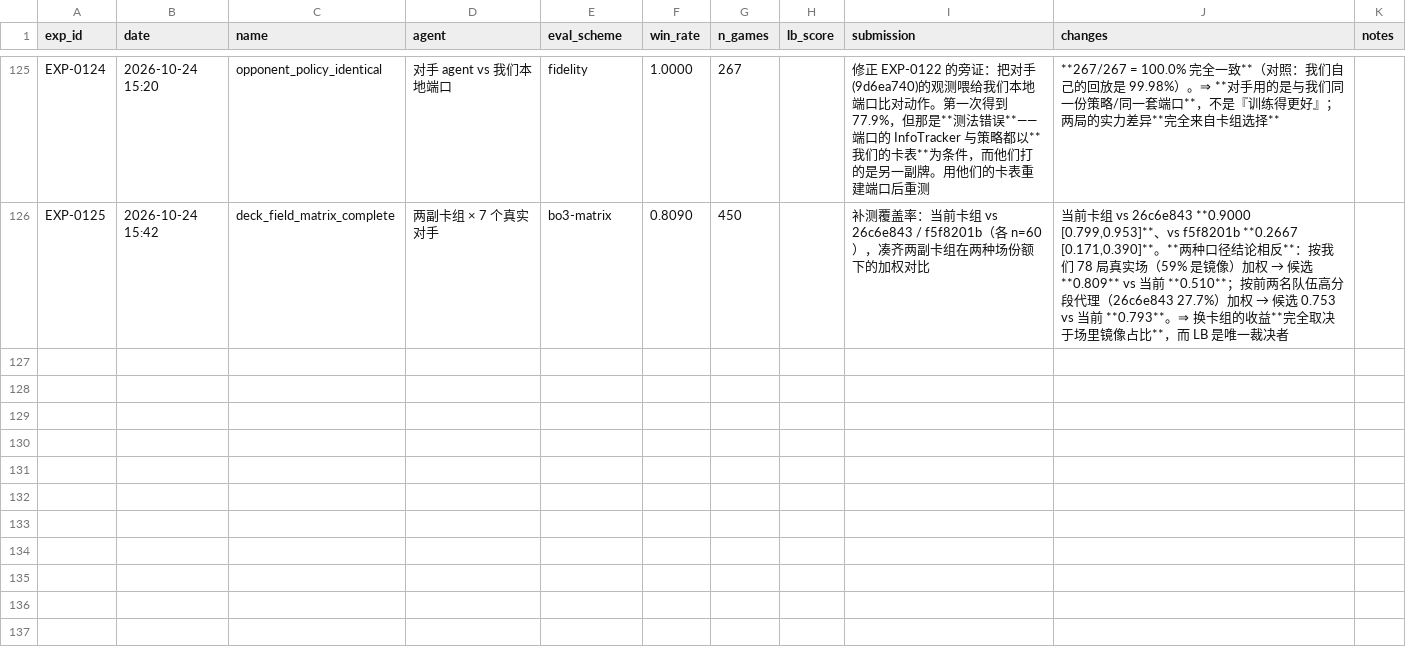
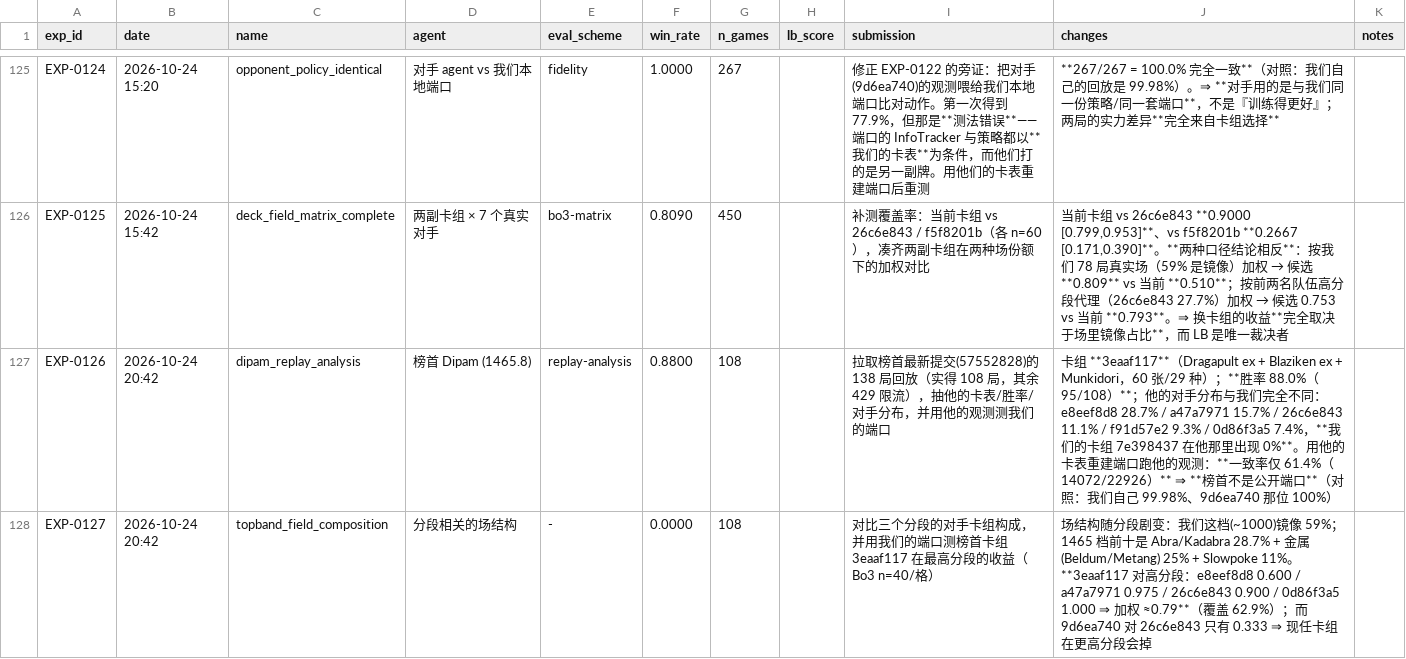
Before and after one commit to zhang1wen2hao3-a11y/kaggle_home, a CSV file: experiments.csv, drawn as a sheet; only a part is shown, gaps mark what is left out.

Commit message:
analysis: 榜首 Dipam 的回放分析 —— 他的卡组 3eaaf117、胜率 88%、策略不是公开端口(61.4%)；场结构随分段剧变

```diff
--- a/experiments.csv
+++ b/experiments.csv
@@ -126 +126,3 @@ EXP-0124,2026-10-24 15:20,opponent_policy_identical,对手 agent vs 我们本地
 EXP-0125,2026-10-24 15:42,deck_field_matrix_complete,两副卡组 × 7 个真实对手,bo3-matrix,0.8090,450,,补测覆盖率：当前卡组 vs 26c6e843 / f5f8201b（各 n=60），凑齐两副卡组在两种场份额下的加权对比,"当前卡组 vs 26c6e843 **0.9000 [0.799,0.953]**、vs f5f8201b **0.2667 [0.171,0.390]**。**两种口径结论相反**：按我们 78 局真实场（59% 是镜像）加权 → 候选 **0.809** vs 当前 **0.510**；按前两名队伍高分段代理（26c6e843 27.7%）加权 → 候选 0.753 vs 当前 **0.793**。⇒ 换卡组的收益**完全取决于场里镜像占比**，而 LB 是唯一裁决者"
+EXP-0126,2026-10-24 20:42,dipam_replay_analysis,榜首 Dipam (1465.8),replay-analysis,0.8800,108,,拉取榜首最新提交(57552828)的 138 局回放（实得 108 局，其余 429 限流），抽他的卡表/胜率/对手分布，并用他的观测测我们的端口,卡组 **3eaaf117**（Dragapult ex + Blaziken ex + Munkidori，60 张/29 种）；**胜率 88.0%（95/108）**；他的对手分布与我们完全不同：e8eef8d8 28.7% / a47a7971 15.7% / 26c6e843 11.1% / f91d57e2 9.3% / 0d86f3a5 7.4%，**我们的卡组 7e398437 在他那里出现 0%**。用他的卡表重建端口跑他的观测：**一致率仅 61.4%（14072/22926）** ⇒ **榜首不是公开端口**（对照：我们自己 99.98%、9d6ea740 那位 100%）
+EXP-0127,2026-10-24 20:42,topband_field_composition,分段相关的场结构,-,0.0000,108,,对比三个分段的对手卡组构成，并用我们的端口测榜首卡组 3eaaf117 在最高分段的收益（Bo3 n=40/格）,场结构随分段剧变：我们这档(~1000)镜像 59%；1465 档前十是 Abra/Kadabra 28.7% + 金属(Beldum/Metang) 25% + Slowpoke 11%。**3eaaf117 对高分段：e8eef8d8 0.600 / a47a7971 0.975 / 26c6e843 0.900 / 0d86f3a5 1.000 ⇒ 加权 ≈0.79**（覆盖 62.9%）；而 9d6ea740 对 26c6e843 只有 0.333 ⇒ 现任卡组在更高分段会掉
```
Also changed, not shown: 1 other file.
